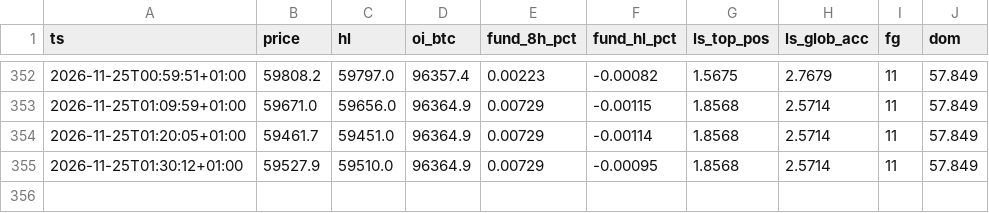
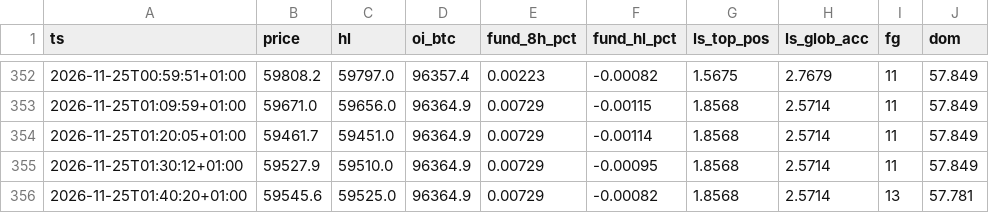
Before and after one commit to 4yrctdg4g5-debug/btc-veille-vibe, a CSV file: data/market/snapshots.csv, drawn as a sheet; only a part is shown, gaps mark what is left out.

```diff
--- a/data/market/snapshots.csv
+++ b/data/market/snapshots.csv
@@ -355 +355,2 @@ ts,price,hl,oi_btc,fund_8h_pct,fund_hl_pct,ls_top_pos,ls_glob_acc,fg,dom
 2026-11-25T01:30:12+01:00,59527.9,59510.0,96364.9,0.00729,-0.00095,1.8568,2.5714,11,57.849
+2026-11-25T01:40:20+01:00,59545.6,59525.0,96364.9,0.00729,-0.00082,1.8568,2.5714,13,57.781
```
Also changed, not shown: 3 other files.
